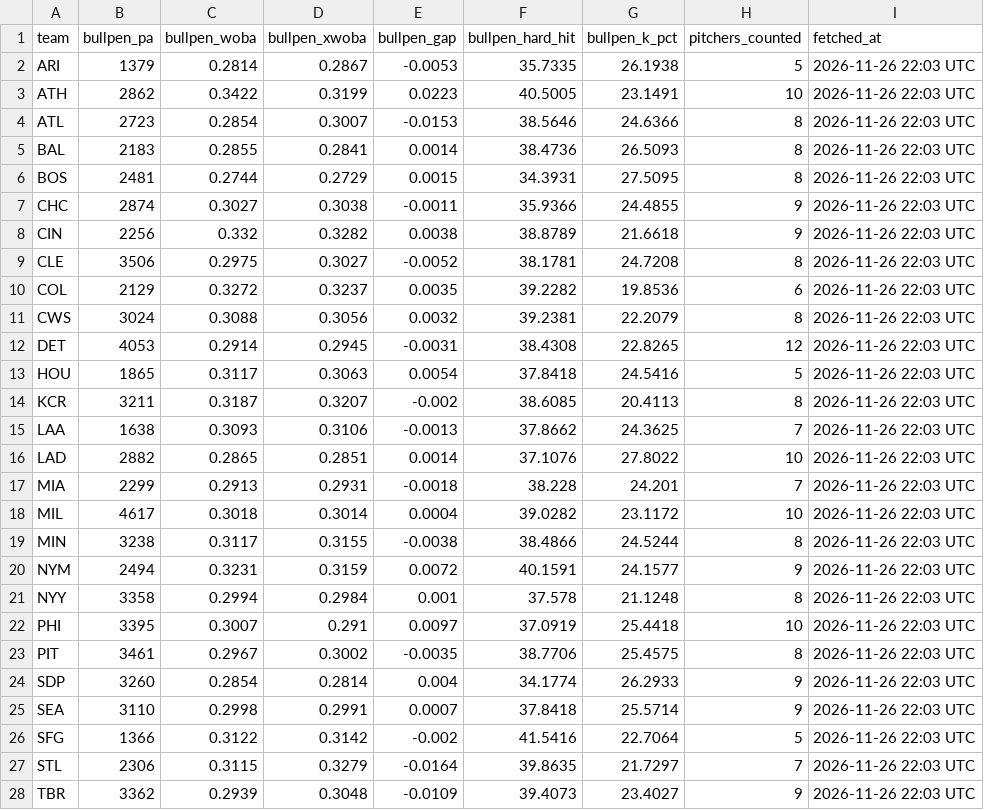
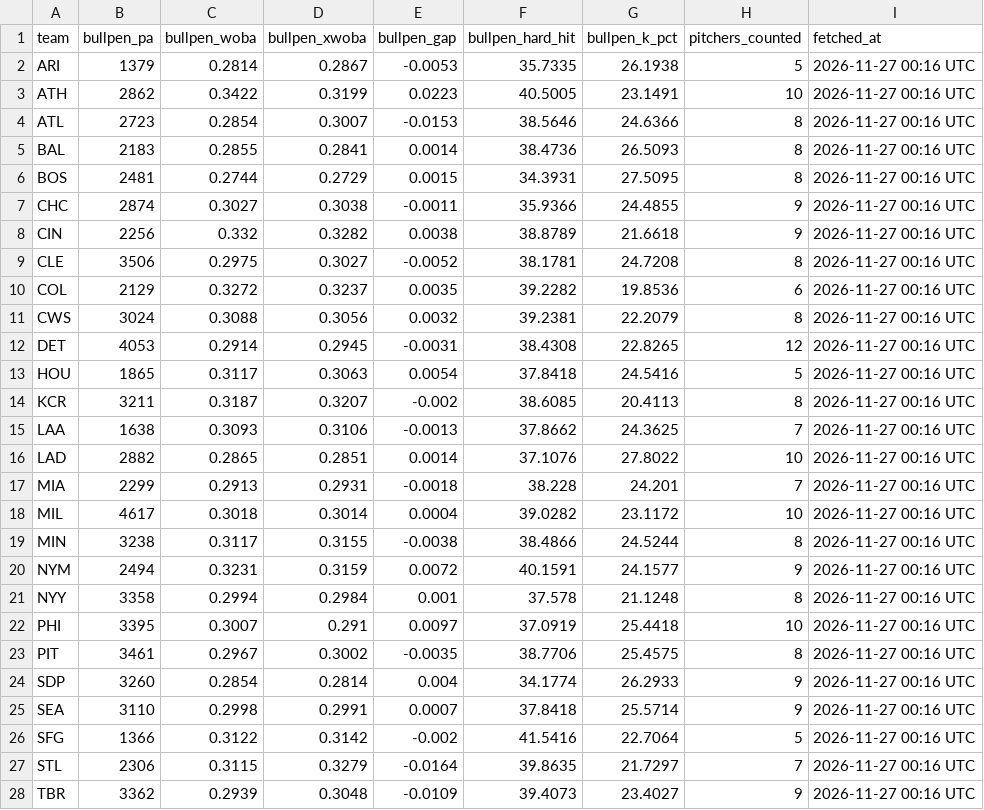
Before and after one commit to johnnydoe314/mlb-data, a CSV file: data/bullpen.csv, drawn as a sheet; only a part is shown; the diff covers the shown part only.

Commit message:
Daily data 2026-11-27 00:17 UTC

```diff
--- a/data/bullpen.csv
+++ b/data/bullpen.csv
@@ -1,28 +1,28 @@
 "team","bullpen_pa","bullpen_woba","bullpen_xwoba","bullpen_gap","bullpen_hard_hit","bullpen_k_pct","pitchers_counted","fetched_at"
-"ARI","1379","0.2814","0.2867","-0.0053","35.7335","26.1938","5","2026-11-26 22:03 UTC"
-"ATH","2862","0.3422","0.3199","0.0223","40.5005","23.1491","10","2026-11-26 22:03 UTC"
-"ATL","2723","0.2854","0.3007","-0.0153","38.5646","24.6366","8","2026-11-26 22:03 UTC"
-"BAL","2183","0.2855","0.2841","0.0014","38.4736","26.5093","8","2026-11-26 22:03 UTC"
-"BOS","2481","0.2744","0.2729","0.0015","34.3931","27.5095","8","2026-11-26 22:03 UTC"
-"CHC","2874","0.3027","0.3038","-0.0011","35.9366","24.4855","9","2026-11-26 22:03 UTC"
-"CIN","2256","0.332","0.3282","0.0038","38.8789","21.6618","9","2026-11-26 22:03 UTC"
-"CLE","3506","0.2975","0.3027","-0.0052","38.1781","24.7208","8","2026-11-26 22:03 UTC"
-"COL","2129","0.3272","0.3237","0.0035","39.2282","19.8536","6","2026-11-26 22:03 UTC"
-"CWS","3024","0.3088","0.3056","0.0032","39.2381","22.2079","8","2026-11-26 22:03 UTC"
-"DET","4053","0.2914","0.2945","-0.0031","38.4308","22.8265","12","2026-11-26 22:03 UTC"
-"HOU","1865","0.3117","0.3063","0.0054","37.8418","24.5416","5","2026-11-26 22:03 UTC"
-"KCR","3211","0.3187","0.3207","-0.002","38.6085","20.4113","8","2026-11-26 22:03 UTC"
-"LAA","1638","0.3093","0.3106","-0.0013","37.8662","24.3625","7","2026-11-26 22:03 UTC"
-"LAD","2882","0.2865","0.2851","0.0014","37.1076","27.8022","10","2026-11-26 22:03 UTC"
-"MIA","2299","0.2913","0.2931","-0.0018","38.228","24.201","7","2026-11-26 22:03 UTC"
-"MIL","4617","0.3018","0.3014","0.0004","39.0282","23.1172","10","2026-11-26 22:03 UTC"
-"MIN","3238","0.3117","0.3155","-0.0038","38.4866","24.5244","8","2026-11-26 22:03 UTC"
-"NYM","2494","0.3231","0.3159","0.0072","40.1591","24.1577","9","2026-11-26 22:03 UTC"
-"NYY","3358","0.2994","0.2984","0.001","37.578","21.1248","8","2026-11-26 22:03 UTC"
-"PHI","3395","0.3007","0.291","0.0097","37.0919","25.4418","10","2026-11-26 22:03 UTC"
-"PIT","3461","0.2967","0.3002","-0.0035","38.7706","25.4575","8","2026-11-26 22:03 UTC"
-"SDP","3260","0.2854","0.2814","0.004","34.1774","26.2933","9","2026-11-26 22:03 UTC"
-"SEA","3110","0.2998","0.2991","0.0007","37.8418","25.5714","9","2026-11-26 22:03 UTC"
-"SFG","1366","0.3122","0.3142","-0.002","41.5416","22.7064","5","2026-11-26 22:03 UTC"
-"STL","2306","0.3115","0.3279","-0.0164","39.8635","21.7297","7","2026-11-26 22:03 UTC"
-"TBR","3362","0.2939","0.3048","-0.0109","39.4073","23.4027","9","2026-11-26 22:03 UTC"
+"ARI","1379","0.2814","0.2867","-0.0053","35.7335","26.1938","5","2026-11-27 00:16 UTC"
+"ATH","2862","0.3422","0.3199","0.0223","40.5005","23.1491","10","2026-11-27 00:16 UTC"
+"ATL","2723","0.2854","0.3007","-0.0153","38.5646","24.6366","8","2026-11-27 00:16 UTC"
+"BAL","2183","0.2855","0.2841","0.0014","38.4736","26.5093","8","2026-11-27 00:16 UTC"
+"BOS","2481","0.2744","0.2729","0.0015","34.3931","27.5095","8","2026-11-27 00:16 UTC"
+"CHC","2874","0.3027","0.3038","-0.0011","35.9366","24.4855","9","2026-11-27 00:16 UTC"
+"CIN","2256","0.332","0.3282","0.0038","38.8789","21.6618","9","2026-11-27 00:16 UTC"
+"CLE","3506","0.2975","0.3027","-0.0052","38.1781","24.7208","8","2026-11-27 00:16 UTC"
+"COL","2129","0.3272","0.3237","0.0035","39.2282","19.8536","6","2026-11-27 00:16 UTC"
+"CWS","3024","0.3088","0.3056","0.0032","39.2381","22.2079","8","2026-11-27 00:16 UTC"
+"DET","4053","0.2914","0.2945","-0.0031","38.4308","22.8265","12","2026-11-27 00:16 UTC"
+"HOU","1865","0.3117","0.3063","0.0054","37.8418","24.5416","5","2026-11-27 00:16 UTC"
+"KCR","3211","0.3187","0.3207","-0.002","38.6085","20.4113","8","2026-11-27 00:16 UTC"
+"LAA","1638","0.3093","0.3106","-0.0013","37.8662","24.3625","7","2026-11-27 00:16 UTC"
+"LAD","2882","0.2865","0.2851","0.0014","37.1076","27.8022","10","2026-11-27 00:16 UTC"
+"MIA","2299","0.2913","0.2931","-0.0018","38.228","24.201","7","2026-11-27 00:16 UTC"
+"MIL","4617","0.3018","0.3014","0.0004","39.0282","23.1172","10","2026-11-27 00:16 UTC"
+"MIN","3238","0.3117","0.3155","-0.0038","38.4866","24.5244","8","2026-11-27 00:16 UTC"
+"NYM","2494","0.3231","0.3159","0.0072","40.1591","24.1577","9","2026-11-27 00:16 UTC"
+"NYY","3358","0.2994","0.2984","0.001","37.578","21.1248","8","2026-11-27 00:16 UTC"
+"PHI","3395","0.3007","0.291","0.0097","37.0919","25.4418","10","2026-11-27 00:16 UTC"
+"PIT","3461","0.2967","0.3002","-0.0035","38.7706","25.4575","8","2026-11-27 00:16 UTC"
+"SDP","3260","0.2854","0.2814","0.004","34.1774","26.2933","9","2026-11-27 00:16 UTC"
+"SEA","3110","0.2998","0.2991","0.0007","37.8418","25.5714","9","2026-11-27 00:16 UTC"
+"SFG","1366","0.3122","0.3142","-0.002","41.5416","22.7064","5","2026-11-27 00:16 UTC"
+"STL","2306","0.3115","0.3279","-0.0164","39.8635","21.7297","7","2026-11-27 00:16 UTC"
+"TBR","3362","0.2939","0.3048","-0.0109","39.4073","23.4027","9","2026-11-27 00:16 UTC"
```
Also changed, not shown: 3 edited cells elsewhere in this file, 1 other file.
